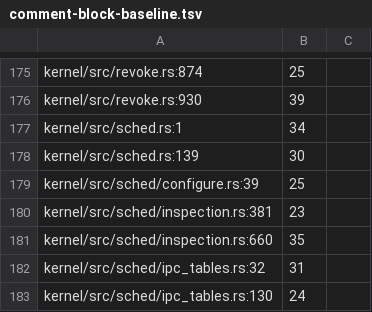
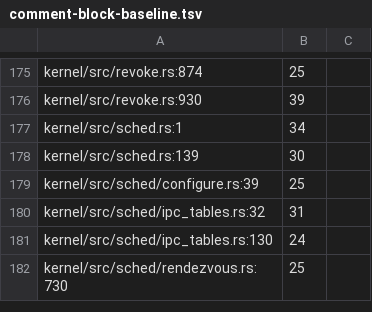
Before and after one commit to nifeos/nife, a TSV file: design/comment-block-baseline.tsv, drawn as a sheet; only a part is shown, gaps mark what is left out; the shorter side is filled out with more unchanged rows; the diff names each change by its address in the sheet, - before the commit and + after, or states it on an @@ line.

```diff
--- a/design/comment-block-baseline.tsv
+++ b/design/comment-block-baseline.tsv
-row 180: kernel/src/sched/inspection.rs:381 | 23
-row 181: kernel/src/sched/inspection.rs:660 | 35
```
Also changed, not shown: 3 other files.
